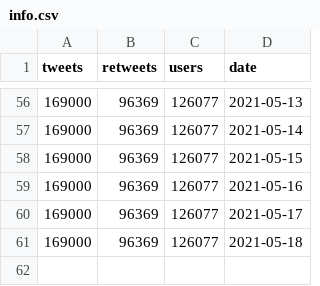
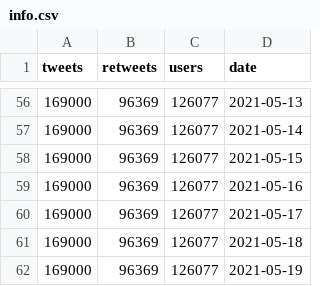
Before and after one commit to simmieyungie/TwittterScrapR, a CSV file: Analysis/info.csv, drawn as a sheet; only a part is shown, gaps mark what is left out; the diff names each change by its address in the sheet, - before the commit and + after, or states it on an @@ line.

```diff
--- a/Analysis/info.csv
+++ b/Analysis/info.csv
+row 62: 169000 | 96369 | 126077 | 2021-05-19
```
Also changed, not shown: Analysis/Reactions.csv, Analysis/Topwords.csv, 2 other files.
